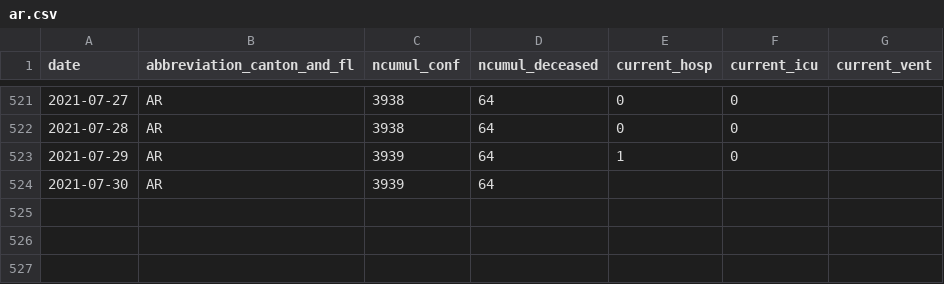
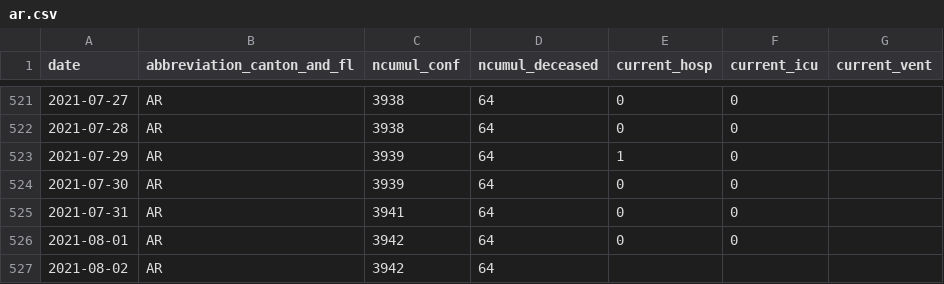
Before and after one commit to rsalzer/COVID_19_BAG, a CSV file: data/ar.csv, drawn as a sheet; only a part is shown, gaps mark what is left out.

```diff
--- a/data/ar.csv
+++ b/data/ar.csv
@@ -523,2 +523,5 @@ date,abbreviation_canton_and_fl,ncumul_conf,ncumul_deceased,current_hosp,current
 2021-07-29,AR,3939,64,1,0,
-2021-07-30,AR,3939,64,,,
+2021-07-30,AR,3939,64,0,0,
+2021-07-31,AR,3941,64,0,0,
+2021-08-01,AR,3942,64,0,0,
+2021-08-02,AR,3942,64,,,
```
Also changed, not shown: data/allagesdetails.csv, data/casesPerCanton.csv, 8 other files.
